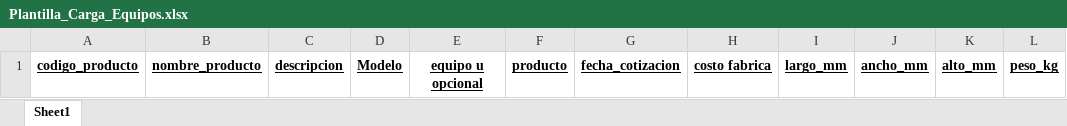
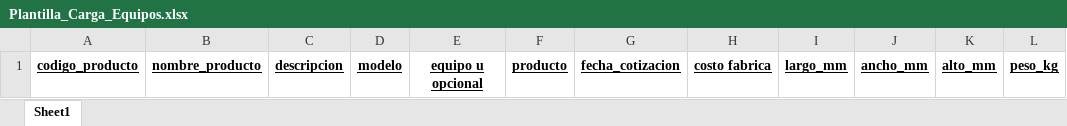
Before and after one commit to kantok32/MCS_ERP_BACKEND, an Excel workbook: Plantilla_Carga_Equipos.xlsx, sheet Sheet1, drawn as a sheet; values as stored, in another font and other column widths than the file's, no borders; the diff names each change by its address in the sheet, - before the commit and + after, or states it on an @@ line.

```diff
--- a/Plantilla_Carga_Equipos.xlsx (sheet Sheet1)
+++ b/Plantilla_Carga_Equipos.xlsx (sheet Sheet1)
-D1: Modelo
+D1: modelo
```
Also changed, not shown: 1 other file.
